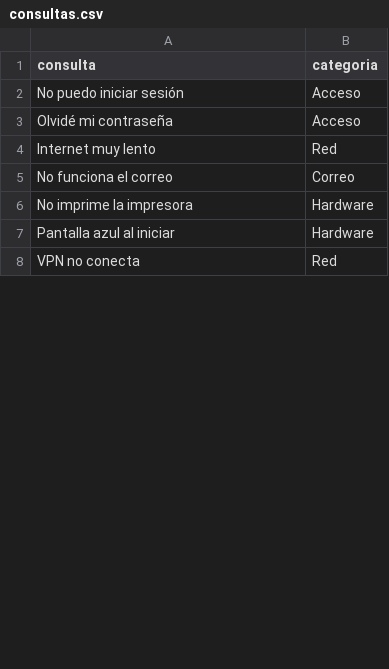
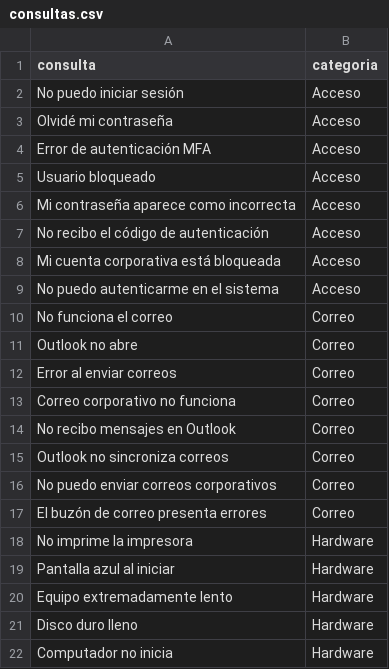
Before and after one commit to CHRISTIAN6789/asistente-soporte-ti-hibrido, a CSV file: data/consultas.csv, drawn as a sheet; only a part is shown; the shorter side is filled out with more unchanged rows; the diff covers the shown part only.

```diff
--- a/data/consultas.csv
+++ b/data/consultas.csv
@@ -3,5 +3,20 @@ consulta,categoria
 "Olvidé mi contraseña",Acceso
-"Internet muy lento",Red
+"Error de autenticación MFA",Acceso
+"Usuario bloqueado",Acceso
+"Mi contraseña aparece como incorrecta",Acceso
+"No recibo el código de autenticación",Acceso
+"Mi cuenta corporativa está bloqueada",Acceso
+"No puedo autenticarme en el sistema",Acceso
 "No funciona el correo",Correo
+"Outlook no abre",Correo
+"Error al enviar correos",Correo
+"Correo corporativo no funciona",Correo
+"No recibo mensajes en Outlook",Correo
+"Outlook no sincroniza correos",Correo
+"No puedo enviar correos corporativos",Correo
+"El buzón de correo presenta errores",Correo
 "No imprime la impresora",Hardware
 "Pantalla azul al iniciar",Hardware
+"Equipo extremadamente lento",Hardware
+"Disco duro lleno",Hardware
+"Computador no inicia",Hardware
```
Also changed, not shown: 27 added rows and 3 moved rows elsewhere in this file, 6 other files.
